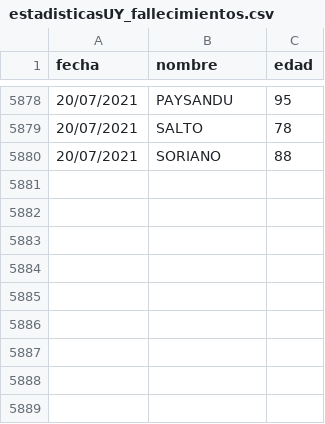
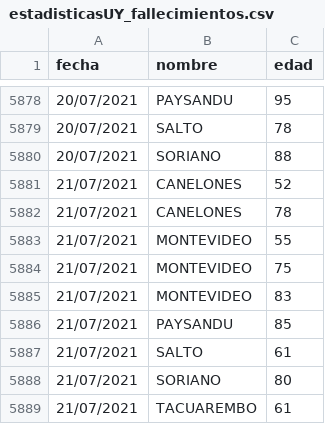
Before and after one commit to lscasso/covid, a CSV file: estadisticasUY_fallecimientos.csv, drawn as a sheet; only a part is shown, gaps mark what is left out.

Commit message:
update 21/07/2021

```diff
--- a/estadisticasUY_fallecimientos.csv
+++ b/estadisticasUY_fallecimientos.csv
@@ -5880 +5880,10 @@ fecha,nombre,edad
 20/07/2021,SORIANO,88
+21/07/2021,CANELONES,52
+21/07/2021,CANELONES,78
+21/07/2021,MONTEVIDEO,55
+21/07/2021,MONTEVIDEO,75
+21/07/2021,MONTEVIDEO,83
+21/07/2021,PAYSANDU,85
+21/07/2021,SALTO,61
+21/07/2021,SORIANO,80
+21/07/2021,TACUAREMBO,61
```
